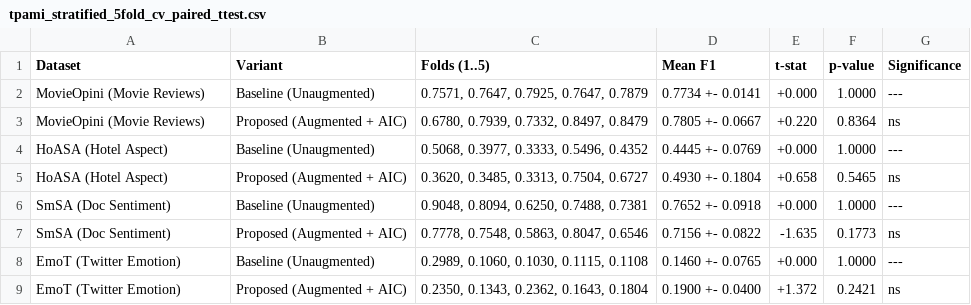
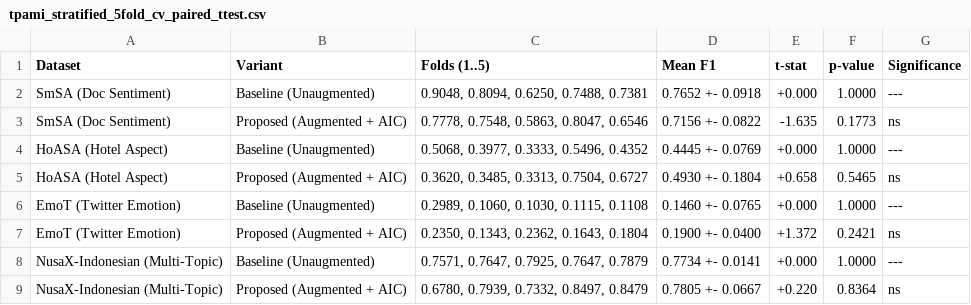
Before and after one commit to hasandwicahyono/Indonesian-Data-Augmentation, a CSV file: data/results/extended/tpami_stratified_5fold_cv_paired_ttest.csv, drawn as a sheet.

```diff
--- a/data/results/extended/tpami_stratified_5fold_cv_paired_ttest.csv
+++ b/data/results/extended/tpami_stratified_5fold_cv_paired_ttest.csv
@@ -1,9 +1,9 @@
 Dataset,Variant,Folds (1..5),Mean F1,t-stat,p-value,Significance
-MovieOpini (Movie Reviews),Baseline (Unaugmented),"0.7571, 0.7647, 0.7925, 0.7647, 0.7879",0.7734 +- 0.0141,+0.000,1.0000,---
-MovieOpini (Movie Reviews),Proposed (Augmented + AIC),"0.6780, 0.7939, 0.7332, 0.8497, 0.8479",0.7805 +- 0.0667,+0.220,0.8364,ns
+SmSA (Doc Sentiment),Baseline (Unaugmented),"0.9048, 0.8094, 0.6250, 0.7488, 0.7381",0.7652 +- 0.0918,+0.000,1.0000,---
+SmSA (Doc Sentiment),Proposed (Augmented + AIC),"0.7778, 0.7548, 0.5863, 0.8047, 0.6546",0.7156 +- 0.0822,-1.635,0.1773,ns
 HoASA (Hotel Aspect),Baseline (Unaugmented),"0.5068, 0.3977, 0.3333, 0.5496, 0.4352",0.4445 +- 0.0769,+0.000,1.0000,---
 HoASA (Hotel Aspect),Proposed (Augmented + AIC),"0.3620, 0.3485, 0.3313, 0.7504, 0.6727",0.4930 +- 0.1804,+0.658,0.5465,ns
-SmSA (Doc Sentiment),Baseline (Unaugmented),"0.9048, 0.8094, 0.6250, 0.7488, 0.7381",0.7652 +- 0.0918,+0.000,1.0000,---
-SmSA (Doc Sentiment),Proposed (Augmented + AIC),"0.7778, 0.7548, 0.5863, 0.8047, 0.6546",0.7156 +- 0.0822,-1.635,0.1773,ns
 EmoT (Twitter Emotion),Baseline (Unaugmented),"0.2989, 0.1060, 0.1030, 0.1115, 0.1108",0.1460 +- 0.0765,+0.000,1.0000,---
 EmoT (Twitter Emotion),Proposed (Augmented + AIC),"0.2350, 0.1343, 0.2362, 0.1643, 0.1804",0.1900 +- 0.0400,+1.372,0.2421,ns
+NusaX-Indonesian (Multi-Topic),Baseline (Unaugmented),"0.7571, 0.7647, 0.7925, 0.7647, 0.7879",0.7734 +- 0.0141,+0.000,1.0000,---
+NusaX-Indonesian (Multi-Topic),Proposed (Augmented + AIC),"0.6780, 0.7939, 0.7332, 0.8497, 0.8479",0.7805 +- 0.0667,+0.220,0.8364,ns
```
Also changed, not shown: data/results/extended/access_table_dataset_stats.csv, data/results/extended/access_table_main_results.csv, 27 other files.
